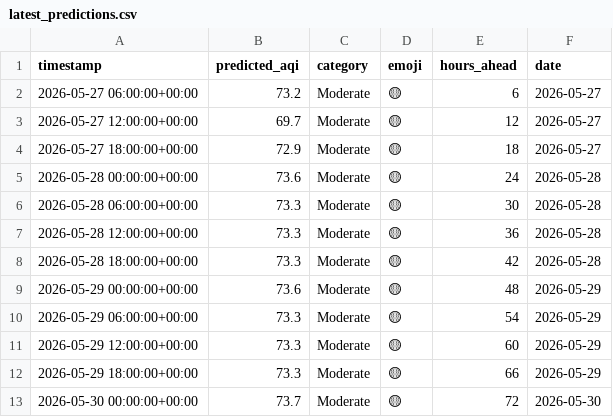
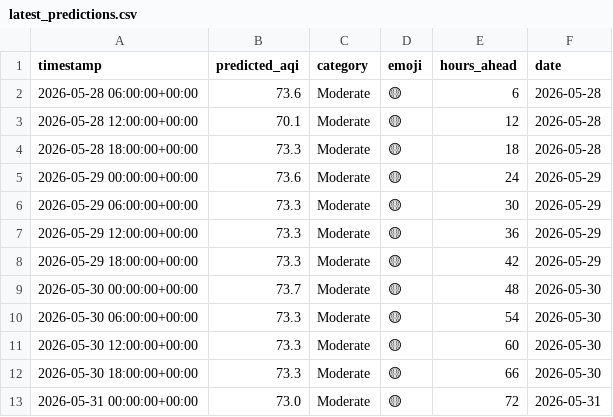
Before and after one commit to Huzaifaali1020/aqi_project, a CSV file: data/latest_predictions.csv, drawn as a sheet.

```diff
--- a/data/latest_predictions.csv
+++ b/data/latest_predictions.csv
@@ -1,13 +1,13 @@
 timestamp,predicted_aqi,category,emoji,hours_ahead,date
-2026-05-27 06:00:00+00:00,73.2,Moderate,🟡,6,2026-05-27
-2026-05-27 12:00:00+00:00,69.7,Moderate,🟡,12,2026-05-27
-2026-05-27 18:00:00+00:00,72.9,Moderate,🟡,18,2026-05-27
-2026-05-28 00:00:00+00:00,73.6,Moderate,🟡,24,2026-05-28
-2026-05-28 06:00:00+00:00,73.3,Moderate,🟡,30,2026-05-28
-2026-05-28 12:00:00+00:00,73.3,Moderate,🟡,36,2026-05-28
-2026-05-28 18:00:00+00:00,73.3,Moderate,🟡,42,2026-05-28
-2026-05-29 00:00:00+00:00,73.6,Moderate,🟡,48,2026-05-29
-2026-05-29 06:00:00+00:00,73.3,Moderate,🟡,54,2026-05-29
-2026-05-29 12:00:00+00:00,73.3,Moderate,🟡,60,2026-05-29
-2026-05-29 18:00:00+00:00,73.3,Moderate,🟡,66,2026-05-29
-2026-05-30 00:00:00+00:00,73.7,Moderate,🟡,72,2026-05-30
+2026-05-28 06:00:00+00:00,73.6,Moderate,🟡,6,2026-05-28
+2026-05-28 12:00:00+00:00,70.1,Moderate,🟡,12,2026-05-28
+2026-05-28 18:00:00+00:00,73.3,Moderate,🟡,18,2026-05-28
+2026-05-29 00:00:00+00:00,73.6,Moderate,🟡,24,2026-05-29
+2026-05-29 06:00:00+00:00,73.3,Moderate,🟡,30,2026-05-29
+2026-05-29 12:00:00+00:00,73.3,Moderate,🟡,36,2026-05-29
+2026-05-29 18:00:00+00:00,73.3,Moderate,🟡,42,2026-05-29
+2026-05-30 00:00:00+00:00,73.7,Moderate,🟡,48,2026-05-30
+2026-05-30 06:00:00+00:00,73.3,Moderate,🟡,54,2026-05-30
+2026-05-30 12:00:00+00:00,73.3,Moderate,🟡,60,2026-05-30
+2026-05-30 18:00:00+00:00,73.3,Moderate,🟡,66,2026-05-30
+2026-05-31 00:00:00+00:00,73.0,Moderate,🟡,72,2026-05-31
```
Also changed, not shown: data/daily_summary.csv.
